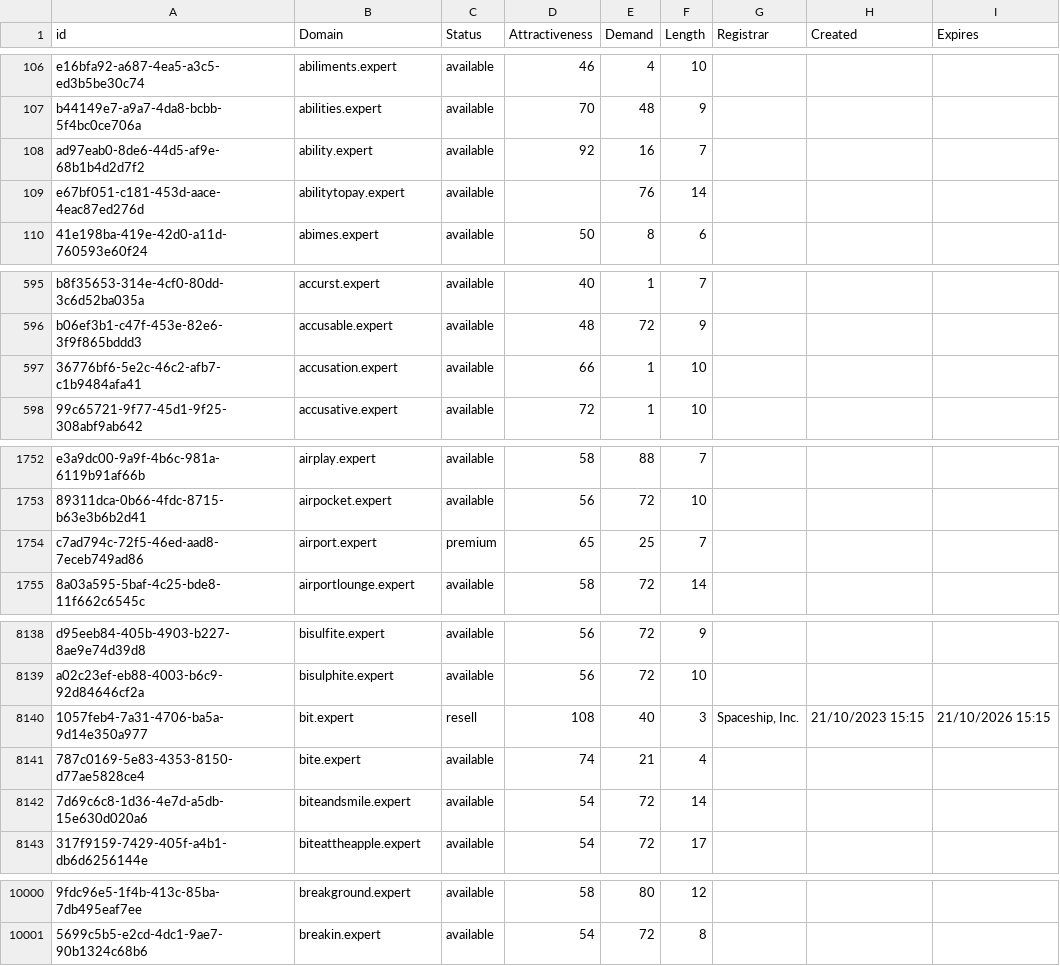
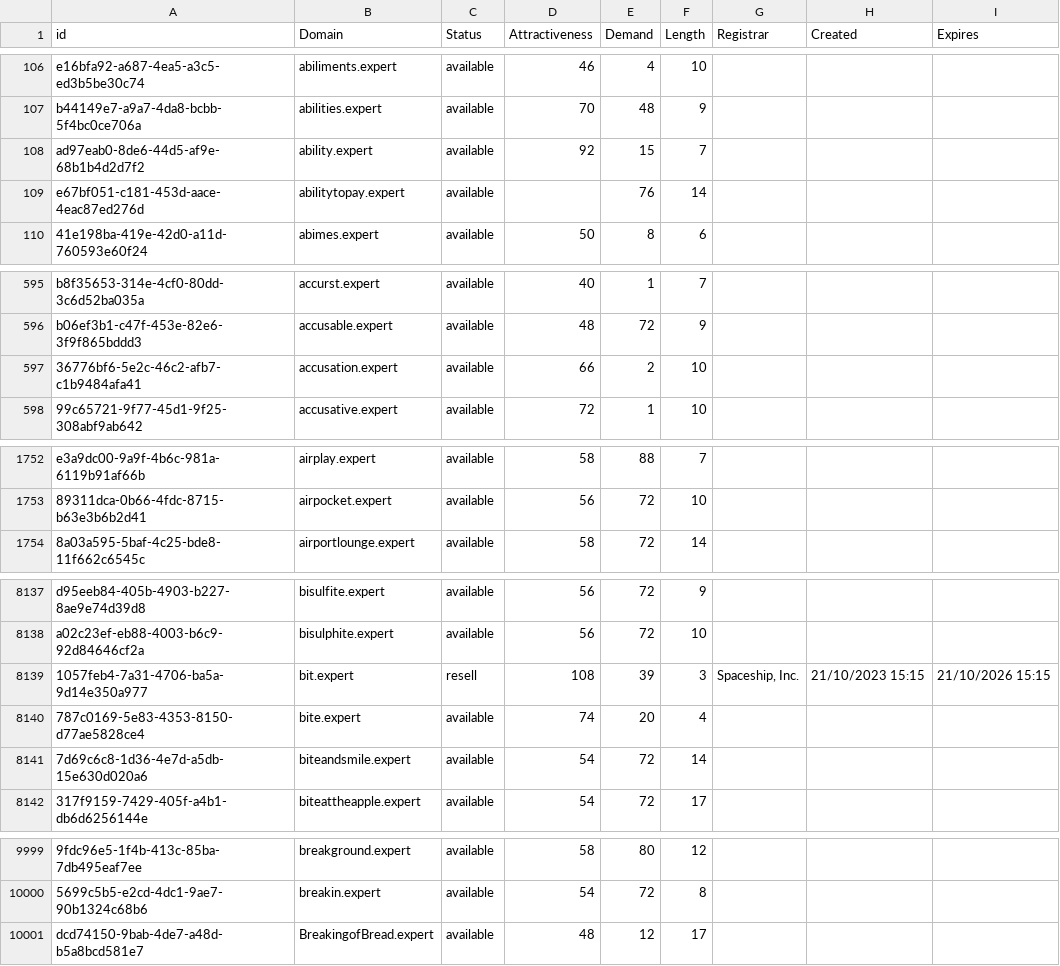
Before and after one commit to UniqueDomains/expert-oneword-domains, a CSV file: expert.csv, drawn as a sheet; only a part is shown, gaps mark what is left out; removed rows and columns are numbered as before the commit, all else as after; the diff covers the shown part only; the diff names each change by its address in the sheet, - before the commit and + after, or states it on an @@ line.

Commit message:
Domains update

```diff
--- a/expert.csv
+++ b/expert.csv
-E108 (Demand): 16
+E108 (Demand): 15
-E597 (Demand): 1
+E597 (Demand): 2
-row 1754: c7ad794c-72f5-46ed-aad8-7eceb749ad86 | airport.expert | premium | 65 | 25 | 7
-E8139 (Demand): 40
+E8139 (Demand): 39
-E8140 (Demand): 21
+E8140 (Demand): 20
+row 10001: dcd74150-9bab-4de7-a48d-b5a8bcd581e7 | BreakingofBread.expert | available | 48 | 12 | 17
```
Also changed, not shown: 48 edited cells elsewhere in this file, 2 other files.
